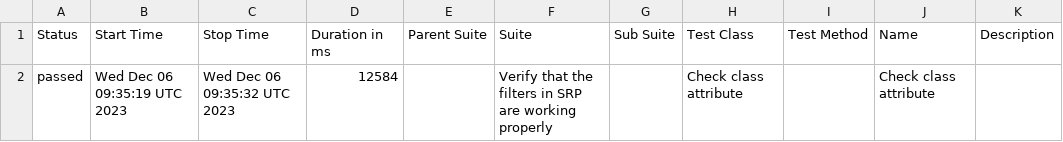
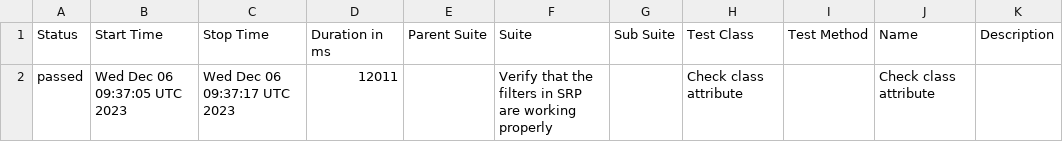
Before and after one commit to jtacopt/cucumber_java_selenium, a CSV file: linux/win/firefox/latest/data/suites.csv, drawn as a sheet.

```diff
--- a/linux/win/firefox/latest/data/suites.csv
+++ b/linux/win/firefox/latest/data/suites.csv
@@ -1,2 +1,2 @@
 "Status","Start Time","Stop Time","Duration in ms","Parent Suite","Suite","Sub Suite","Test Class","Test Method","Name","Description"
-"passed","Wed Dec 06 09:35:19 UTC 2023","Wed Dec 06 09:35:32 UTC 2023","12584","","Verify that the filters in SRP are working properly","","Check class attribute","","Check class attribute",""
+"passed","Wed Dec 06 09:37:05 UTC 2023","Wed Dec 06 09:37:17 UTC 2023","12011","","Verify that the filters in SRP are working properly","","Check class attribute","","Check class attribute",""
```
Also changed, not shown: 16 other files.
